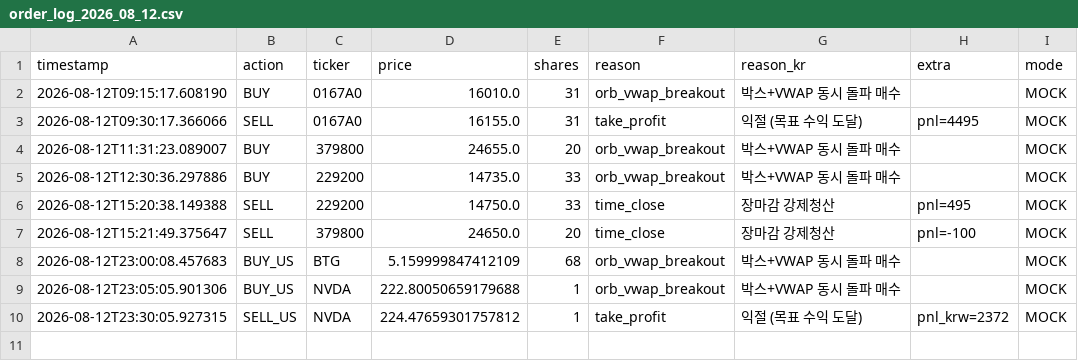
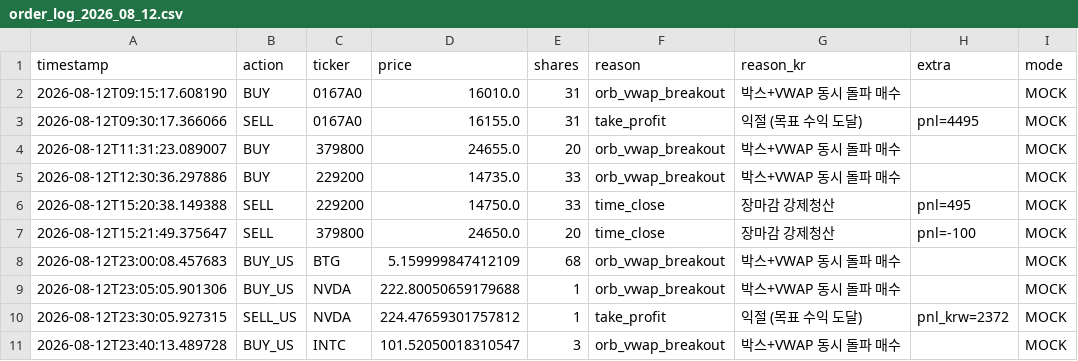
Before and after one commit to mypride5315/stocktraining, a CSV file: Order/order_log_2026_08_12.csv, drawn as a sheet.

```diff
--- a/Order/order_log_2026_08_12.csv
+++ b/Order/order_log_2026_08_12.csv
@@ -10 +10,2 @@
 2026-08-12T23:30:05.927315,SELL_US,NVDA,224.47659301757812,1,take_profit,익절 (목표 수익 도달),pnl_krw=2372,MOCK
+2026-08-12T23:40:13.489728,BUY_US,INTC,101.52050018310547,3,orb_vwap_breakout,박스+VWAP 동시 돌파 매수,,MOCK
```
Also changed, not shown: 1 other file.
